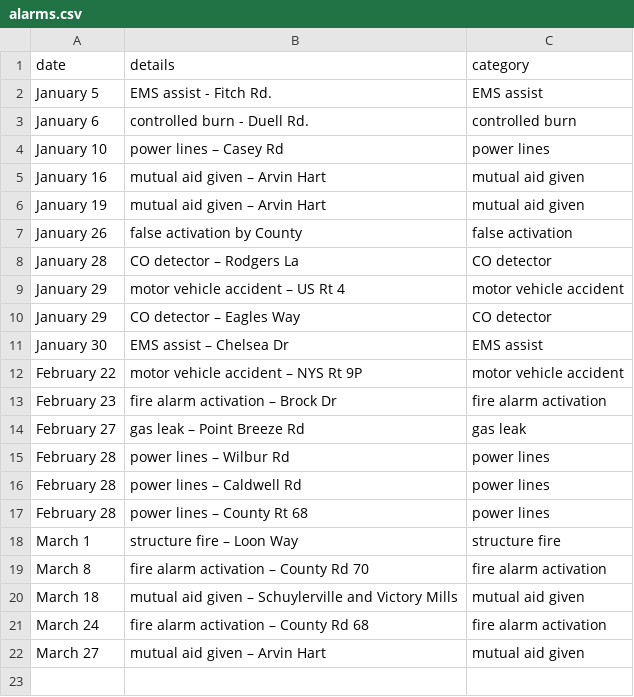
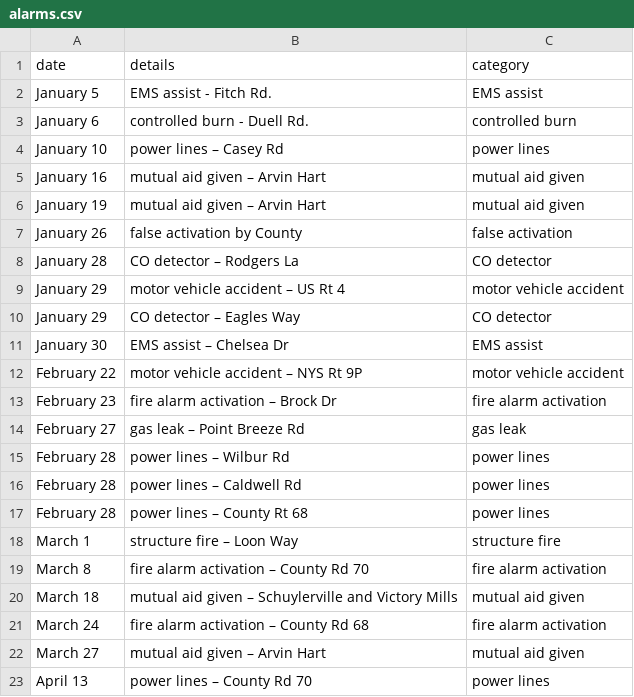
Before and after one commit to mterwill/qsfd.com, a CSV file: _data/alarms.csv, drawn as a sheet.

Commit message:
Update alarms.csv
First April alarm

```diff
--- a/_data/alarms.csv
+++ b/_data/alarms.csv
@@ -22 +22,2 @@ March 24,fire alarm activation – County Rd 68,fire alarm activation
 March 27,mutual aid given – Arvin Hart,mutual aid given
+April 13,power lines – County Rd 70,power lines
```
